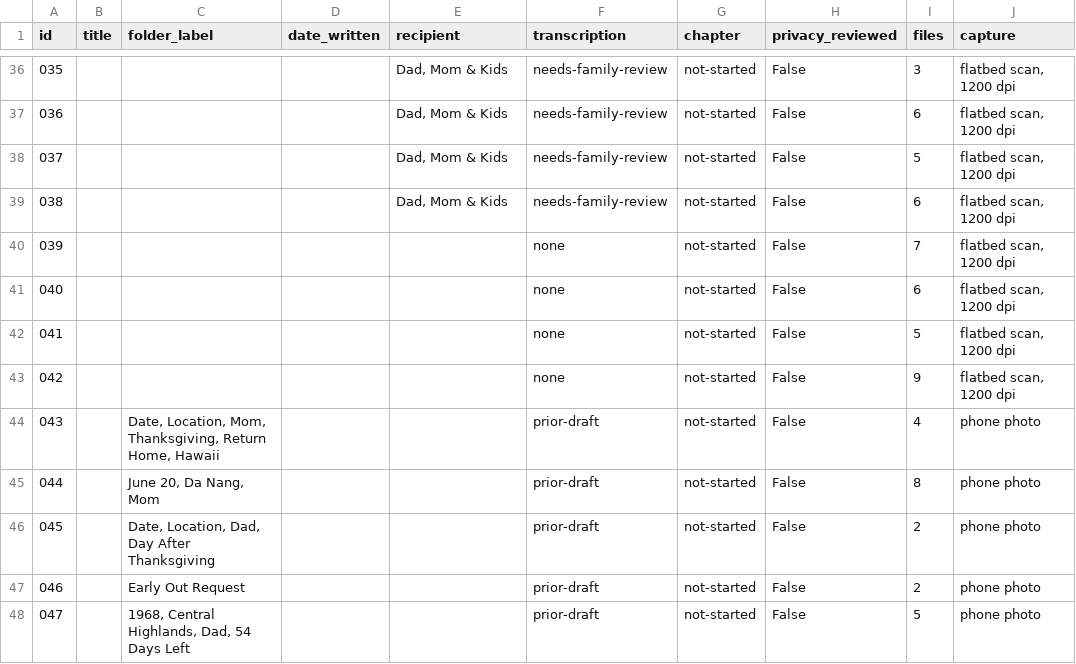
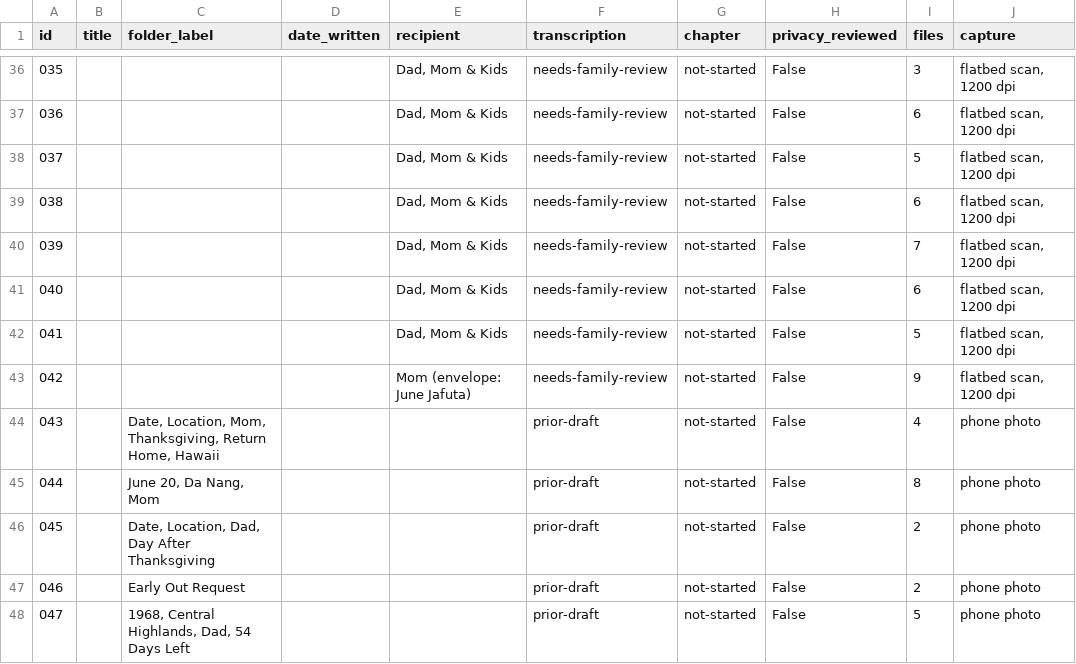
Before and after one commit to Jabudda/letters_from_vietnam, a CSV file: archive/inventory.csv, drawn as a sheet; only a part is shown, gaps mark what is left out; the diff names each change by its address in the sheet, - before the commit and + after, or states it on an @@ line.

```diff
--- a/archive/inventory.csv
+++ b/archive/inventory.csv
-E40:E42 (recipient): (empty)
+E40:E42 (recipient): Dad, Mom & Kids
-F40:F43 (transcription): none
+F40:F43 (transcription): needs-family-review
-E43 (recipient): (empty)
+E43 (recipient): Mom (envelope: June Jafuta)
```
Also changed, not shown: 4 other files.
